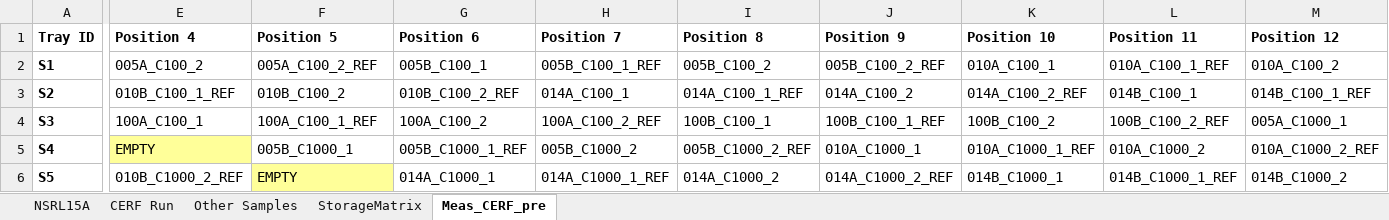
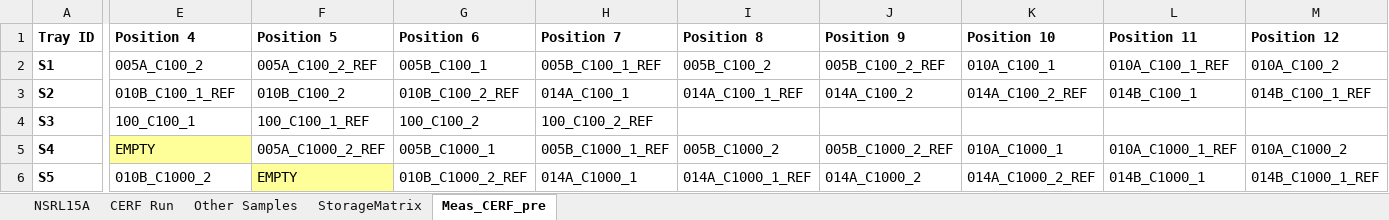
Before and after one commit to lbignell/TechMaturation2015, an Excel workbook: Samples.xlsx, sheet Meas_CERF_pre, drawn as a sheet; only a part is shown, gaps mark what is left out; values as stored, in another font and other column widths than the file's, no borders; the diff covers the shown part only; the diff names each change by its address in the sheet, - before the commit and + after, or states it on an @@ line.

```diff
--- a/Samples.xlsx (sheet Meas_CERF_pre)
+++ b/Samples.xlsx (sheet Meas_CERF_pre)
-E4 (Position 4): 100A_C100_1
+E4 (Position 4): 100_C100_1
-F4 (Position 5): 100A_C100_1_REF
+F4 (Position 5): 100_C100_1_REF
-G4 (Position 6): 100A_C100_2
+G4 (Position 6): 100_C100_2
-H4 (Position 7): 100A_C100_2_REF
+H4 (Position 7): 100_C100_2_REF
-I4 (Position 8): 100B_C100_1
+I4 (Position 8): (empty)
-J4 (Position 9): 100B_C100_1_REF
+J4 (Position 9): (empty)
-K4 (Position 10): 100B_C100_2
+K4 (Position 10): (empty)
-L4 (Position 11): 100B_C100_2_REF
+L4 (Position 11): (empty)
-M4 (Position 12): 005A_C1000_1
+M4 (Position 12): (empty)
-F5 (Position 5): 005B_C1000_1
+F5 (Position 5): 005A_C1000_2_REF
-G5 (Position 6): 005B_C1000_1_REF
+G5 (Position 6): 005B_C1000_1
-H5 (Position 7): 005B_C1000_2
+H5 (Position 7): 005B_C1000_1_REF
-I5 (Position 8): 005B_C1000_2_REF
+I5 (Position 8): 005B_C1000_2
-J5 (Position 9): 010A_C1000_1
+J5 (Position 9): 005B_C1000_2_REF
-K5 (Position 10): 010A_C1000_1_REF
+K5 (Position 10): 010A_C1000_1
-L5 (Position 11): 010A_C1000_2
+L5 (Position 11): 010A_C1000_1_REF
-M5 (Position 12): 010A_C1000_2_REF
+M5 (Position 12): 010A_C1000_2
-E6 (Position 4): 010B_C1000_2_REF
+E6 (Position 4): 010B_C1000_2
-G6 (Position 6): 014A_C1000_1
+G6 (Position 6): 010B_C1000_2_REF
-H6 (Position 7): 014A_C1000_1_REF
+H6 (Position 7): 014A_C1000_1
-I6 (Position 8): 014A_C1000_2
+I6 (Position 8): 014A_C1000_1_REF
-J6 (Position 9): 014A_C1000_2_REF
+J6 (Position 9): 014A_C1000_2
-K6 (Position 10): 014B_C1000_1
+K6 (Position 10): 014A_C1000_2_REF
-L6 (Position 11): 014B_C1000_1_REF
+L6 (Position 11): 014B_C1000_1
-M6 (Position 12): 014B_C1000_2
+M6 (Position 12): 014B_C1000_1_REF
```
Also changed, not shown: 47 edited cells elsewhere in this sheet, sheet StorageMatrix, sheet CERF Run, 1 other file.
